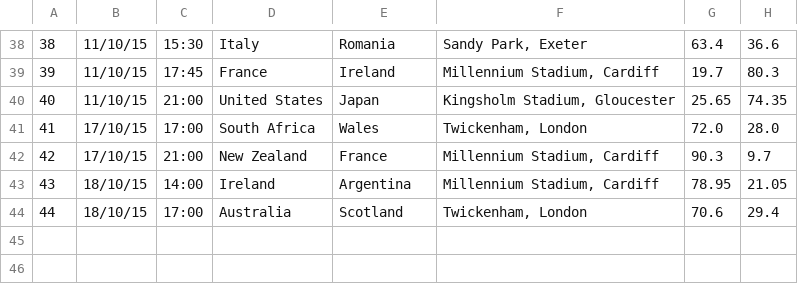
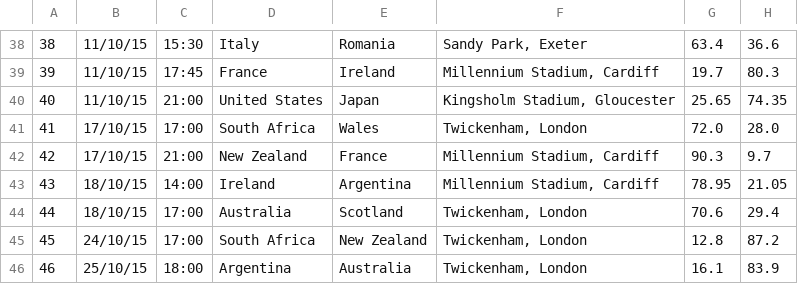
Before and after one commit to dougaparry/rwc-prediction, a CSV file: predictions.csv, drawn as a sheet; only a part is shown, gaps mark what is left out; the diff names each change by its address in the sheet, - before the commit and + after, or states it on an @@ line.

```diff
--- a/predictions.csv
+++ b/predictions.csv
+row 45: 45 | 24/10/15 | 17:00 | South Africa | New Zealand | Twickenham, London | 12.8 | 87.2
+row 46: 46 | 25/10/15 | 18:00 | Argentina | Australia | Twickenham, London | 16.1 | 83.9
```
Also changed, not shown: fixtures.csv, 2 other files.
